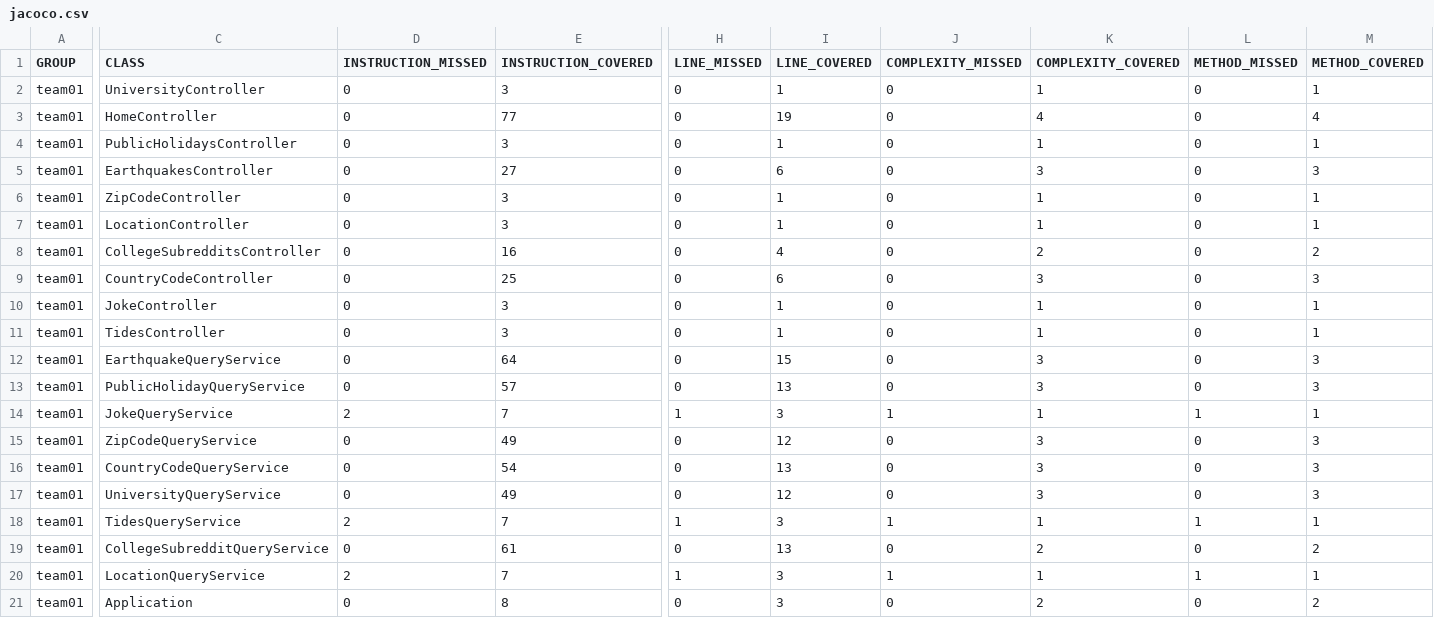
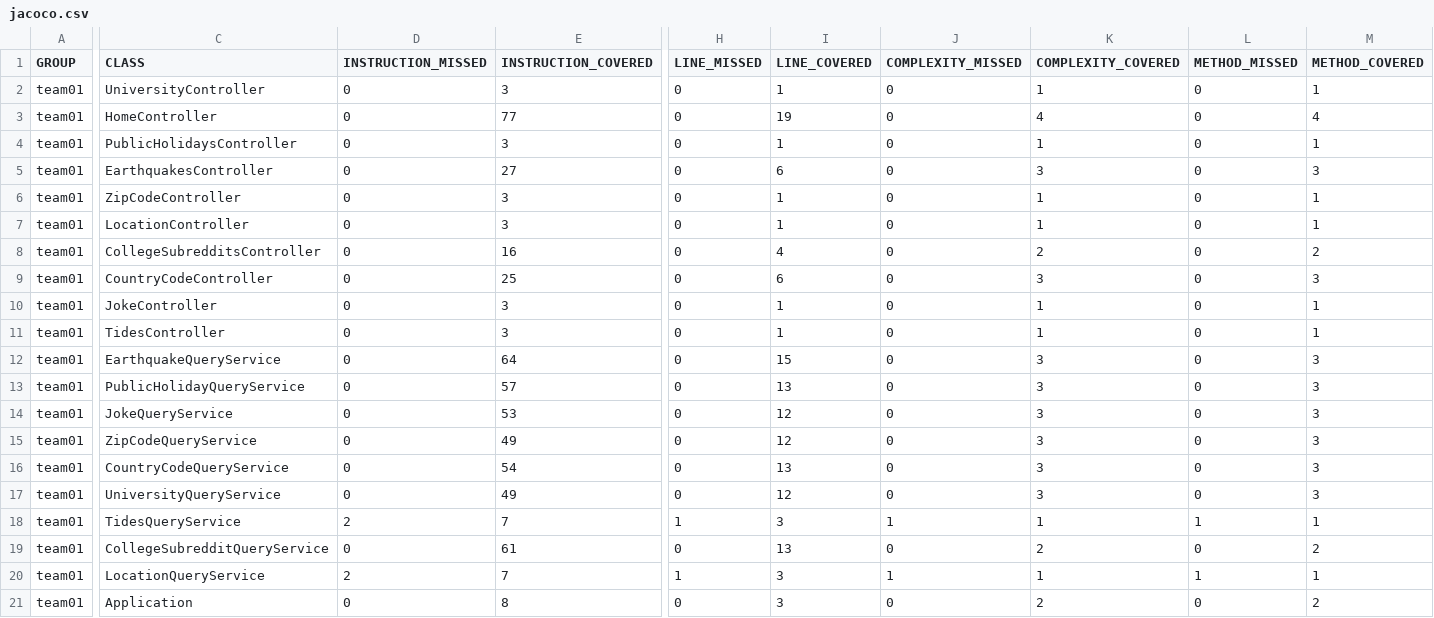
Before and after one commit to ucsb-cs156-w24/team01-w24-5pm-3, a CSV file: jacoco/jacoco.csv, drawn as a sheet; only a part is shown, gaps mark what is left out; the diff names each change by its address in the sheet, - before the commit and + after, or states it on an @@ line.

```diff
--- a/jacoco/jacoco.csv
+++ b/jacoco/jacoco.csv
-D14 (INSTRUCTION_MISSED): 2
+D14 (INSTRUCTION_MISSED): 0
-E14 (INSTRUCTION_COVERED): 7
+E14 (INSTRUCTION_COVERED): 53
-H14 (LINE_MISSED): 1
+H14 (LINE_MISSED): 0
-I14 (LINE_COVERED): 3
+I14 (LINE_COVERED): 12
-J14 (COMPLEXITY_MISSED): 1
+J14 (COMPLEXITY_MISSED): 0
-K14 (COMPLEXITY_COVERED): 1
+K14 (COMPLEXITY_COVERED): 3
-L14 (METHOD_MISSED): 1
+L14 (METHOD_MISSED): 0
-M14 (METHOD_COVERED): 1
+M14 (METHOD_COVERED): 3
```
Also changed, not shown: 7 other files.
